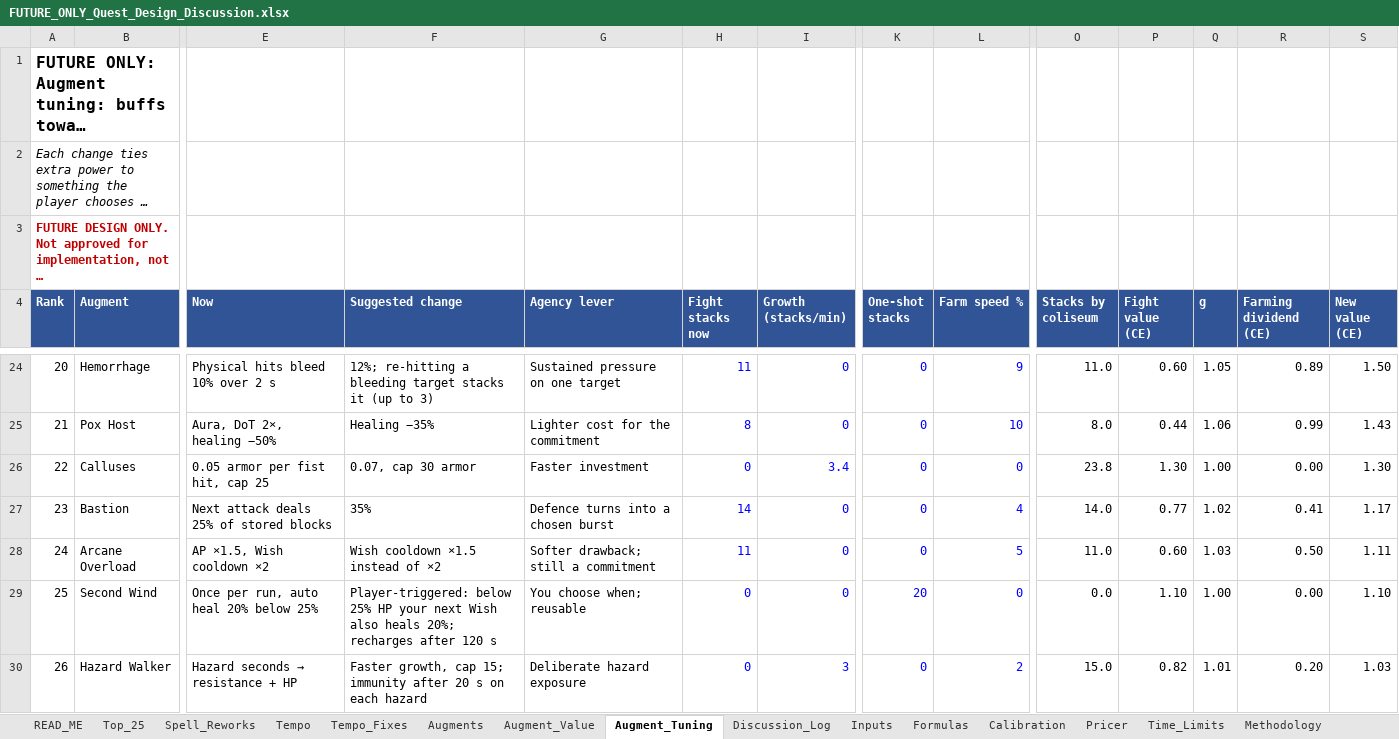
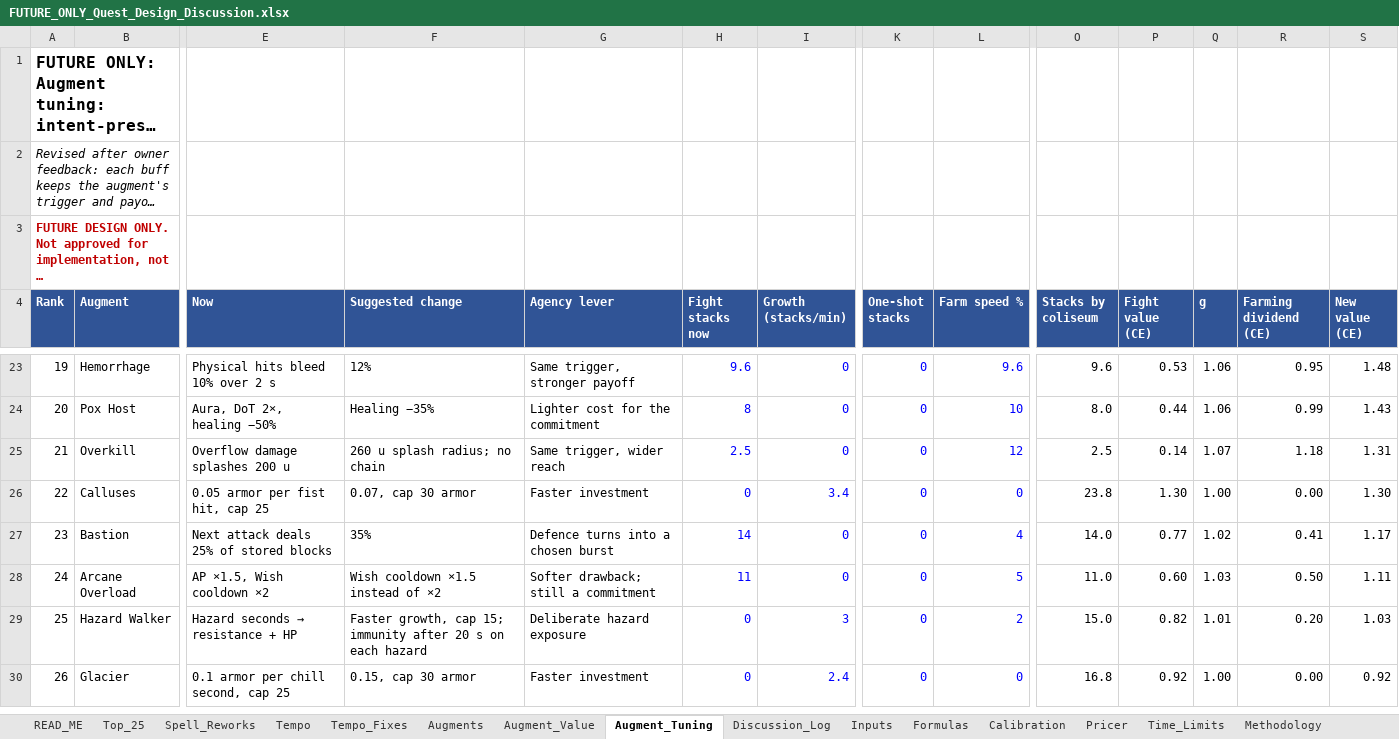
Before and after one commit to Nevanyte/RogueHalla, an Excel workbook: docs/quests/FUTURE_ONLY_Quest_Design_Discussion.xlsx, sheet Augment_Tuning, drawn as a sheet; only a part is shown, gaps mark what is left out; the shorter side is filled out with more unchanged rows; long unchanged cells end in …; values as stored, in another font and other column widths than the file's, no borders; removed rows and columns are numbered as before the commit, all else as after; rows hold the shown columns only; the diff covers the shown part only; the diff names each change by its address in the sheet, - before the commit and + after, or states it on an @@ line.

```diff
--- a/docs/quests/FUTURE_ONLY_Quest_Design_Discussion.xlsx (sheet Augment_Tuning)
+++ b/docs/quests/FUTURE_ONLY_Quest_Design_Discussion.xlsx (sheet Augment_Tuning)
@@ column A (Rank) renumbered between rows 1 and 66 @@
-F23 (Suggested change): 12%; re-hitting a bleeding target stacks it (up to 3)
+F23 (Suggested change): 12%
-G23 (Agency lever): Sustained pressure on one target
+G23 (Agency lever): Same trigger, stronger payoff
-H23 (Fight stacks now): 11
+H23 (Fight stacks now): 9.6
-L23 (Farm speed %): 9
+L23 (Farm speed %): 9.6
-O23 (Stacks by coliseum): 11.0
+O23 (Stacks by coliseum): 9.6
-P23 (Fight value (CE)): 0.60
+P23 (Fight value (CE)): 0.53
-Q23 (g): 1.05
+Q23 (g): 1.06
-R23 (Farming dividend (CE)): 0.89
+R23 (Farming dividend (CE)): 0.95
-S23 (New value (CE)): 1.50
+S23 (New value (CE)): 1.48
+row 25: 21 | Overkill | Overflow damage splashes 200 u | 260 u splash radius; no chain | Same trigger, wider reach | 2.5 | 0 | 0 | 12 | 2.5 | 0.14 | 1.07 | 1.18 | 1.31
-row 29: 25 | Second Wind | Once per run, auto heal 20% below 25% | Player-triggered: below 25% HP your next Wish also heals 20%; recharges after 120 s | You choose when; reusable | 0 | 0 | 20 | 0 | 0.0 | 1.10 | 1.00 | 0.00 | 1.10
```
Also changed, not shown: 20 added rows, 18 removed rows and 25 edited cells elsewhere in this sheet, sheet Discussion_Log, formulas that keep their value.
